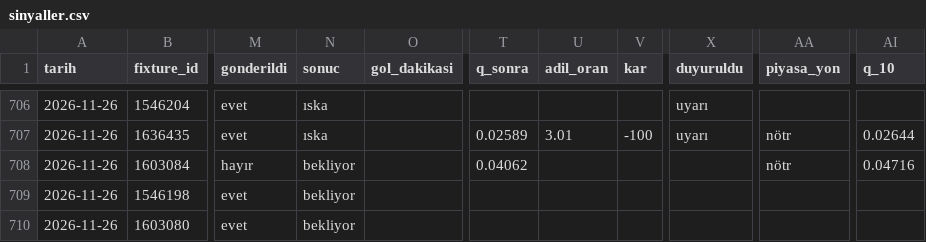
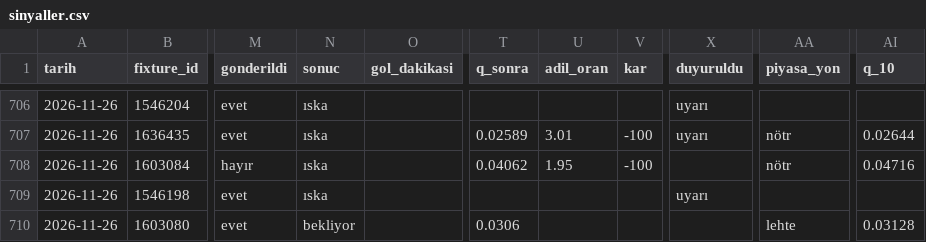
Before and after one commit to leaderofhorde1/Gol-Analizi, a CSV file: data/sinyaller.csv, drawn as a sheet; only a part is shown, gaps mark what is left out; the diff names each change by its address in the sheet, - before the commit and + after, or states it on an @@ line.

```diff
--- a/data/sinyaller.csv
+++ b/data/sinyaller.csv
-N708:N709 (sonuc): bekliyor
+N708:N709 (sonuc): ıska
-U708 (adil_oran): (empty)
+U708 (adil_oran): 1.95
-V708 (kar): (empty)
+V708 (kar): -100
-X709 (duyuruldu): (empty)
+X709 (duyuruldu): uyarı
-T710 (q_sonra): (empty)
+T710 (q_sonra): 0.0306
-AA710 (piyasa_yon): (empty)
+AA710 (piyasa_yon): lehte
-AI710 (q_10): (empty)
+AI710 (q_10): 0.03128
```
Also changed, not shown: 2 other files.
